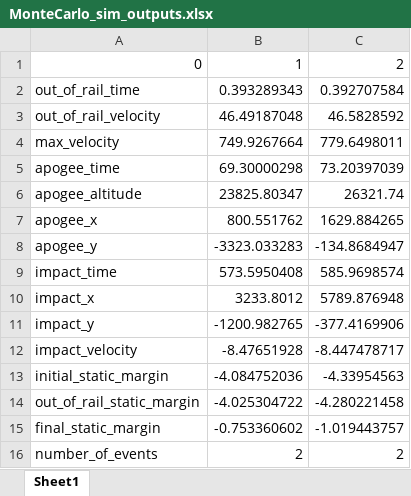
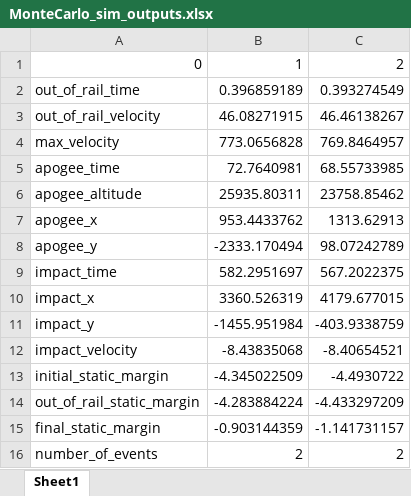
Before and after one commit to jackson-dendy/SSTA-Monte-Carlo-Rocket-Simulation, an Excel workbook: Outputs/MonteCarlo_sim_outputs.xlsx, sheet Sheet1, drawn as a sheet; values as stored, in another font and other column widths than the file's, no borders; the diff names each change by its address in the sheet, - before the commit and + after, or states it on an @@ line.

Commit message:
modified:   MonteCarlo_Sim.py 	modified:   Outputs/MonteCarlo_sim_inputs.xlsx 	modified:   Outputs/MonteCarlo_sim_outputs.xlsx 	modified:   Outputs/MonteCarlo_sim_wind.xlsx 	modified:   Tools.py

```diff
--- a/Outputs/MonteCarlo_sim_outputs.xlsx (sheet Sheet1)
+++ b/Outputs/MonteCarlo_sim_outputs.xlsx (sheet Sheet1)
-B2: 0.393289343
+B2: 0.396859189
-C2: 0.392707584
+C2: 0.393274549
-B3: 46.49187048
+B3: 46.08271915
-C3: 46.5828592
+C3: 46.46138267
-B4: 749.9267664
+B4: 773.0656828
-C4: 779.6498011
+C4: 769.8464957
-B5: 69.30000298
+B5: 72.7640981
-C5: 73.20397039
+C5: 68.55733985
-B6: 23825.80347
+B6: 25935.80311
-C6: 26321.74
+C6: 23758.85462
-B7: 800.551762
+B7: 953.4433762
-C7: 1629.884265
+C7: 1313.62913
-B8: -3323.033283
+B8: -2333.170494
-C8: -134.8684947
+C8: 98.07242789
-B9: 573.5950408
+B9: 582.2951697
-C9: 585.9698574
+C9: 567.2022375
-B10: 3233.8012
+B10: 3360.526319
-C10: 5789.876948
+C10: 4179.677015
-B11: -1200.982765
+B11: -1455.951984
-C11: -377.4169906
+C11: -403.9338759
-B12: -8.47651928
+B12: -8.43835068
-C12: -8.447478717
+C12: -8.40654521
-B13: -4.084752036
+B13: -4.345022509
-C13: -4.33954563
+C13: -4.4930722
-B14: -4.025304722
+B14: -4.283884224
-C14: -4.280221458
+C14: -4.433297209
-B15: -0.753360602
+B15: -0.903144359
-C15: -1.019443757
+C15: -1.141731157
```
Also changed, not shown: Outputs/MonteCarlo_sim_inputs.xlsx, Outputs/MonteCarlo_sim_wind.xlsx, 2 other files.
